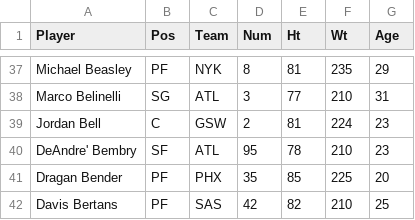
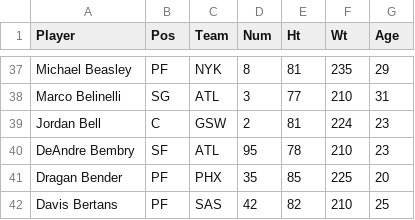
Before and after one commit to magin3191/q2-project, a CSV file: DB-CSVs/Players.csv, drawn as a sheet; only a part is shown, gaps mark what is left out.

```diff
--- a/DB-CSVs/Players.csv
+++ b/DB-CSVs/Players.csv
@@ -39,3 +39,3 @@ Marco Belinelli,SG,ATL,3,77,210,31
 Jordan Bell,C,GSW,2,81,224,23
-DeAndre' Bembry,SF,ATL,95,78,210,23
+DeAndre Bembry,SF,ATL,95,78,210,23
 Dragan Bender,PF,PHX,35,85,225,20
```
Also changed, not shown: DB-CSVs/Player_Teams.csv, 3 other files.
